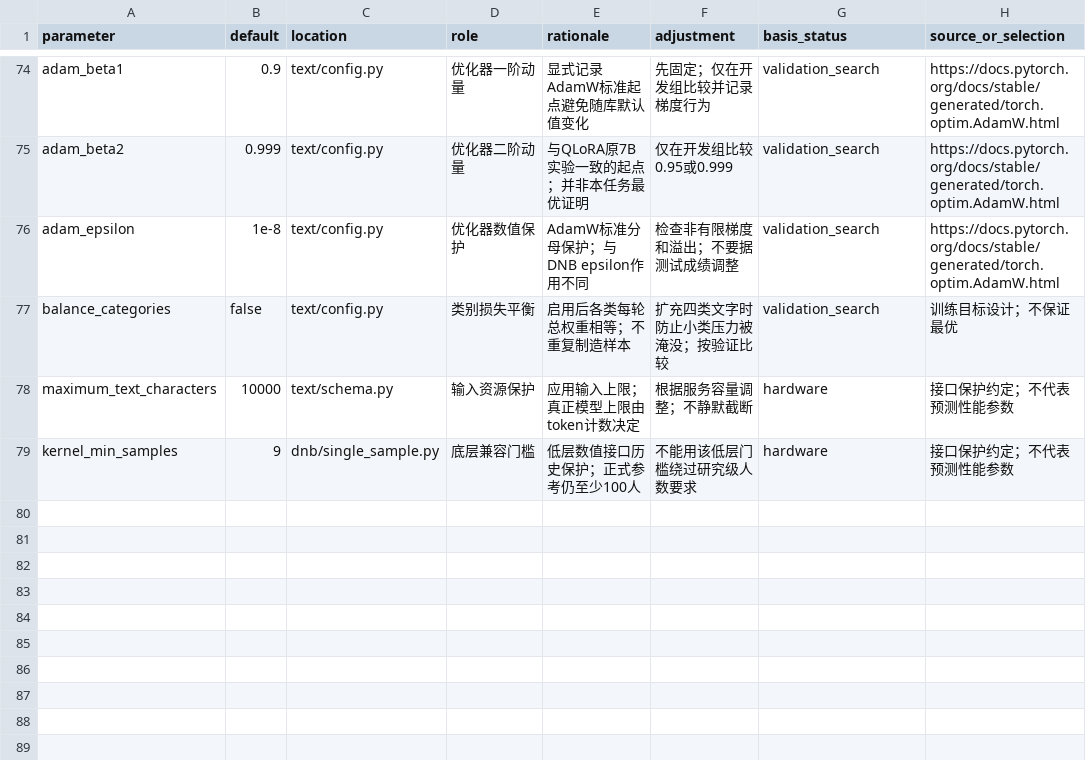
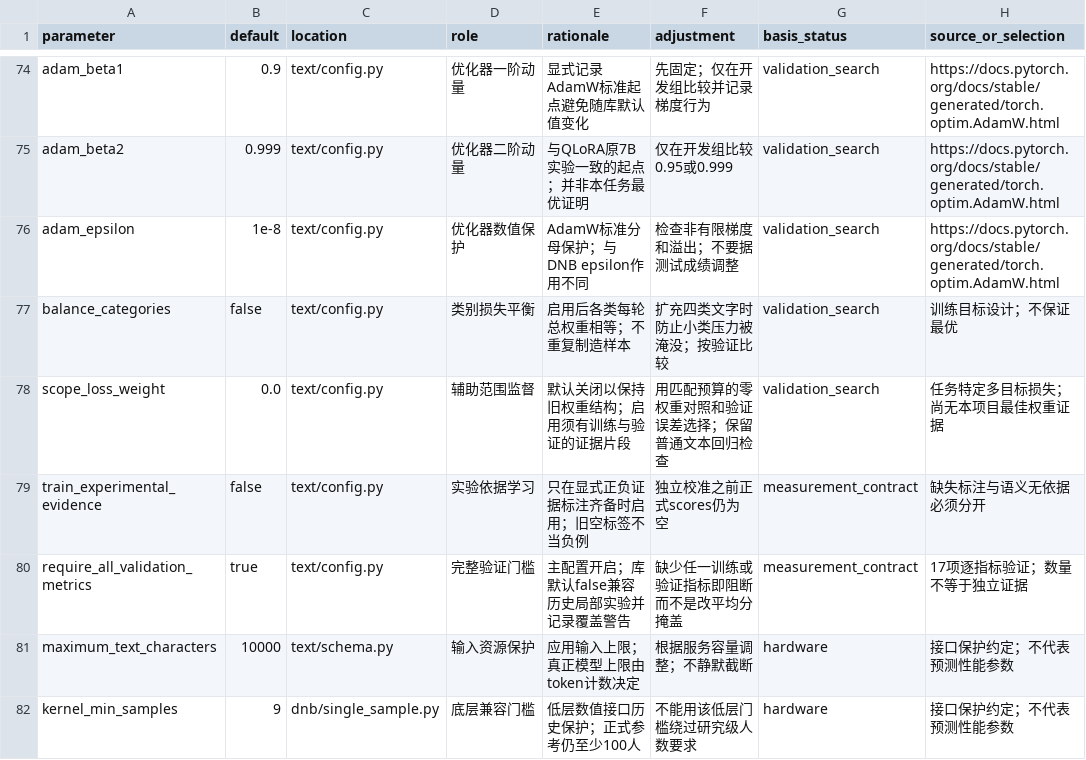
Before and after one commit to ChiZhang-805/rhythm-dnb-core, a CSV file: docs/parameters.csv, drawn as a sheet; only a part is shown, gaps mark what is left out; the diff names each change by its address in the sheet, - before the commit and + after, or states it on an @@ line.

Commit message:
Separate evidence labels and verify scope and longitudinal experiments

```diff
--- a/docs/parameters.csv
+++ b/docs/parameters.csv
+row 78: scope_loss_weight | 0.0 | text/config.py | 辅助范围监督 | 默认关闭以保持旧权重结构；启用须有训练与验证的证据片段 | 用匹配预算的零权重对照和验证误差选择；保留普通文本回归检查 | validation_search | 任务特定多目标损失；尚无本项目最佳权重证据
+row 79: train_experimental_evidence | false | text/config.py | 实验依据学习 | 只在显式正负证据标注齐备时启用；旧空标签不当负例 | 独立校准之前正式scores仍为空 | measurement_contract | 缺失标注与语义无依据必须分开
+row 80: require_all_validation_metrics | true | text/config.py | 完整验证门槛 | 主配置开启；库默认false兼容历史局部实验并记录覆盖警告 | 缺少任一训练或验证指标即阻断而不是改平均分掩盖 | measurement_contract | 17项逐指标验证；数量不等于独立证据
```
Also changed, not shown: 29 other files.
